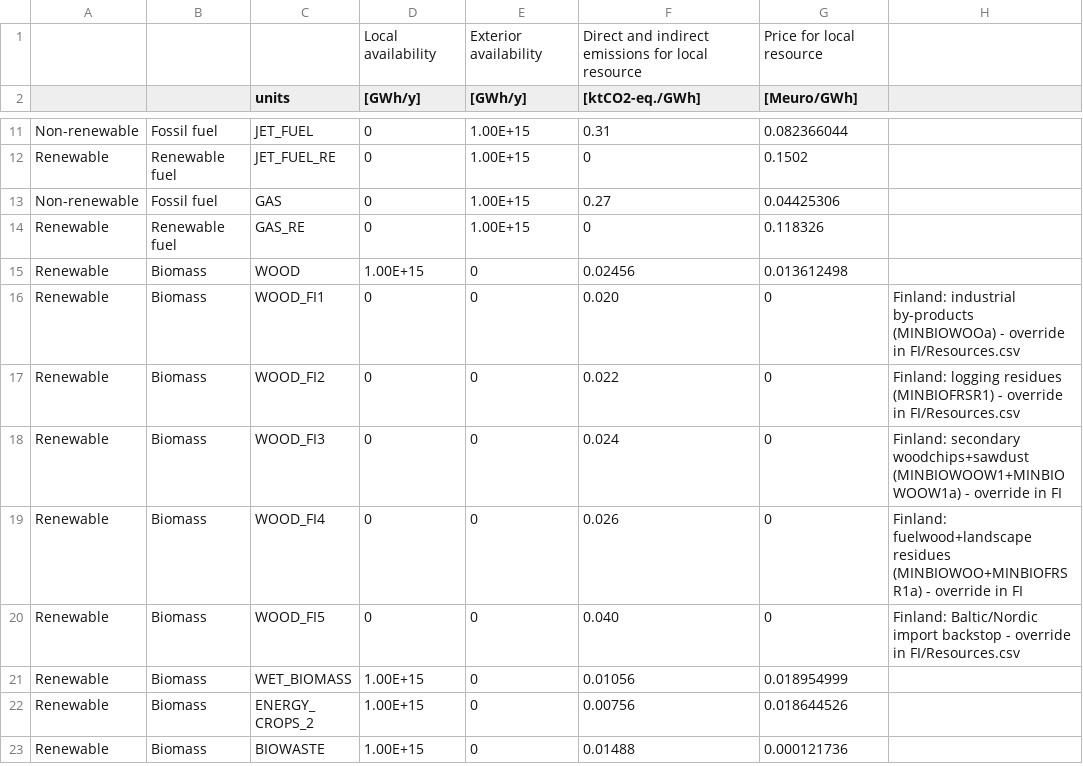
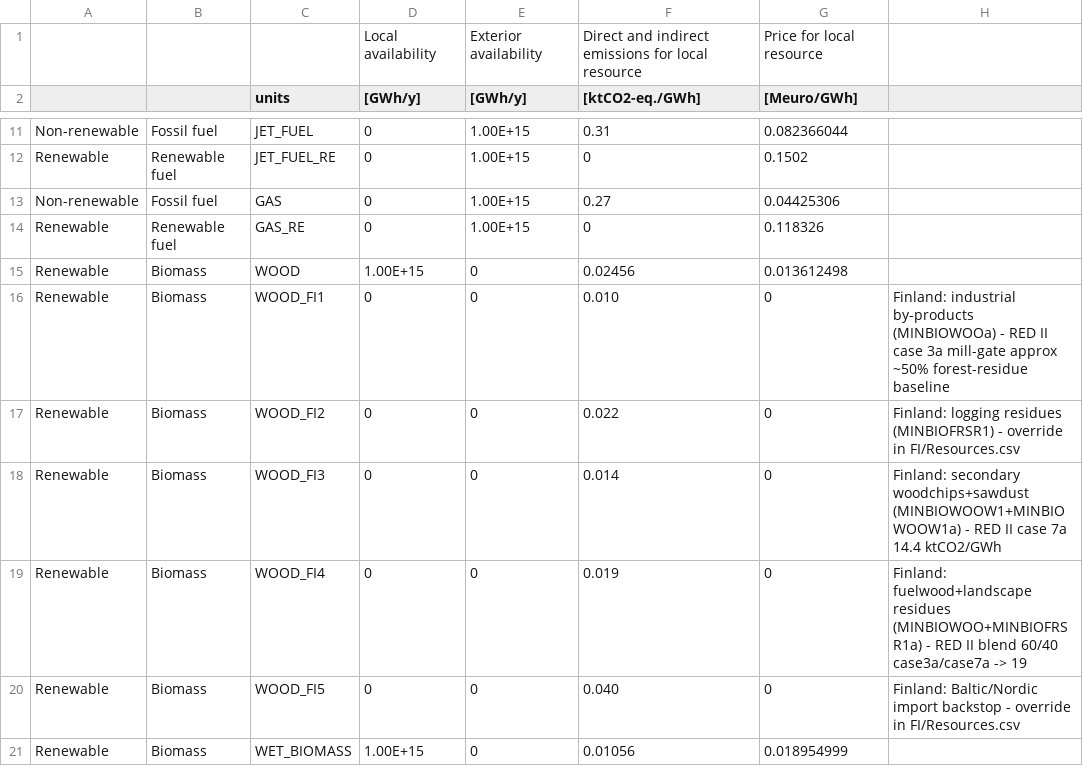
Before and after one commit to Mathnovchina/EnergyScope_multi_cells, a CSV file: Data/2035/02_REF_REGION/Resources.csv, drawn as a sheet; only a part is shown, gaps mark what is left out; the shorter side is filled out with more unchanged rows.

```diff
--- a/Data/2035/02_REF_REGION/Resources.csv
+++ b/Data/2035/02_REF_REGION/Resources.csv
@@ -15,6 +15,6 @@ Renewable,Renewable fuel,GAS_RE,0,1.00E+15,0,0.118326,
 Renewable,Biomass,WOOD,1.00E+15,0,0.02456,0.013612498,
-Renewable,Biomass,WOOD_FI1,0,0,0.020,0,Finland: industrial by-products (MINBIOWOOa) - override in FI/Resources.csv
+Renewable,Biomass,WOOD_FI1,0,0,0.010,0,Finland: industrial by-products (MINBIOWOOa) - RED II case 3a mill-gate approx ~50% forest-residue baseline
 Renewable,Biomass,WOOD_FI2,0,0,0.022,0,Finland: logging residues (MINBIOFRSR1) - override in FI/Resources.csv
-Renewable,Biomass,WOOD_FI3,0,0,0.024,0,Finland: secondary woodchips+sawdust (MINBIOWOOW1+MINBIOWOOW1a) - override in FI
-Renewable,Biomass,WOOD_FI4,0,0,0.026,0,Finland: fuelwood+landscape residues (MINBIOWOO+MINBIOFRSR1a) - override in FI
+Renewable,Biomass,WOOD_FI3,0,0,0.014,0,Finland: secondary woodchips+sawdust (MINBIOWOOW1+MINBIOWOOW1a) - RED II case 7a 14.4 ktCO2/GWh
+Renewable,Biomass,WOOD_FI4,0,0,0.019,0,Finland: fuelwood+landscape residues (MINBIOWOO+MINBIOFRSR1a) - RED II blend 60/40 case3a/case7a -> 19
 Renewable,Biomass,WOOD_FI5,0,0,0.040,0,Finland: Baltic/Nordic import backstop - override in FI/Resources.csv
```
Also changed, not shown: Data/2035/00_INDEP/Resources_indep.csv, 11 other files.
